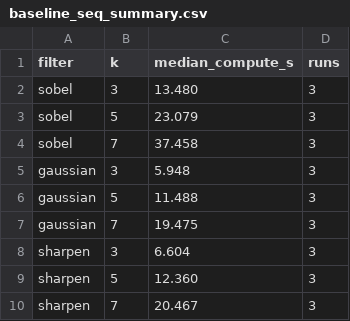
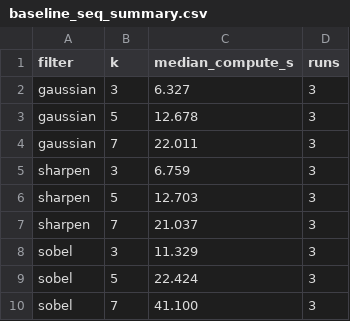
Before and after one commit to abdulsaboor190/Large-Scale-Image-Convolution-Hybrid-MPI-OpenMP, a CSV file: results/baseline_seq_summary.csv, drawn as a sheet.

```diff
--- a/results/baseline_seq_summary.csv
+++ b/results/baseline_seq_summary.csv
@@ -1,10 +1,10 @@
 filter,k,median_compute_s,runs
-sobel,3,13.480,3
-sobel,5,23.079,3
-sobel,7,37.458,3
-gaussian,3,5.948,3
-gaussian,5,11.488,3
-gaussian,7,19.475,3
-sharpen,3,6.604,3
-sharpen,5,12.360,3
-sharpen,7,20.467,3
+gaussian,3,6.327,3
+gaussian,5,12.678,3
+gaussian,7,22.011,3
+sharpen,3,6.759,3
+sharpen,5,12.703,3
+sharpen,7,21.037,3
+sobel,3,11.329,3
+sobel,5,22.424,3
+sobel,7,41.100,3
```
Also changed, not shown: results/baseline_seq.csv, results/omp_summary.csv, 8 other files.
